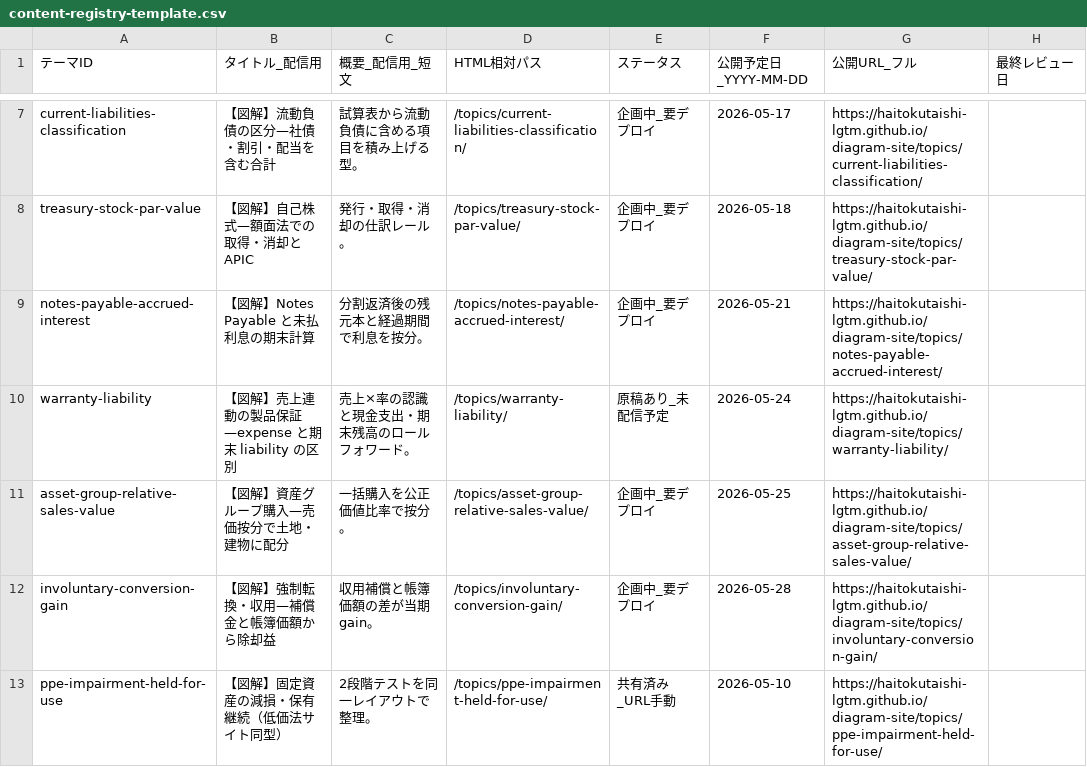
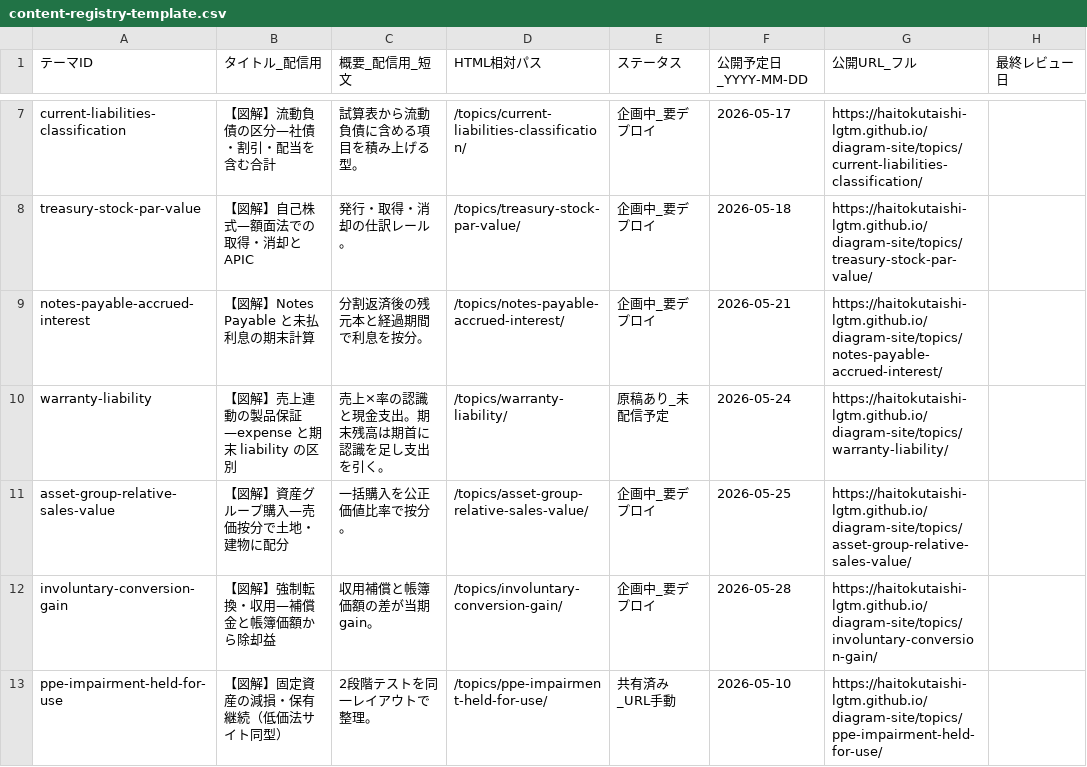
Before and after one commit to haitokutaishi-lgtm/uscpa-diagram-delivery, a CSV file: ops/content-registry-template.csv, drawn as a sheet; only a part is shown, gaps mark what is left out; the diff names each change by its address in the sheet, - before the commit and + after, or states it on an @@ line.

```diff
--- a/ops/content-registry-template.csv
+++ b/ops/content-registry-template.csv
-C10 (概要_配信用_短文): 売上×率の認識と現金支出・期末残高のロールフォワード。
+C10 (概要_配信用_短文): 売上×率の認識と現金支出。期末残高は期首に認識を足し支出を引く。
```
Also changed, not shown: 4 other files.
